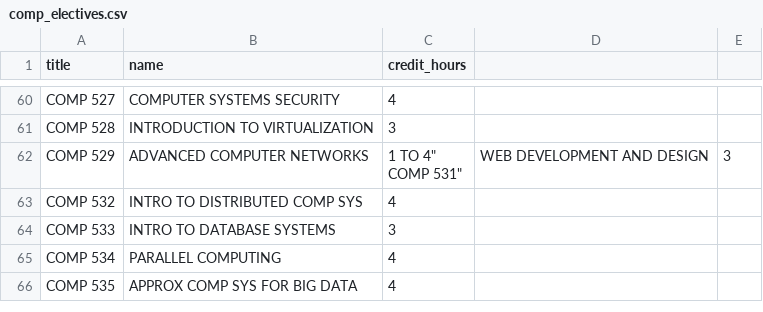
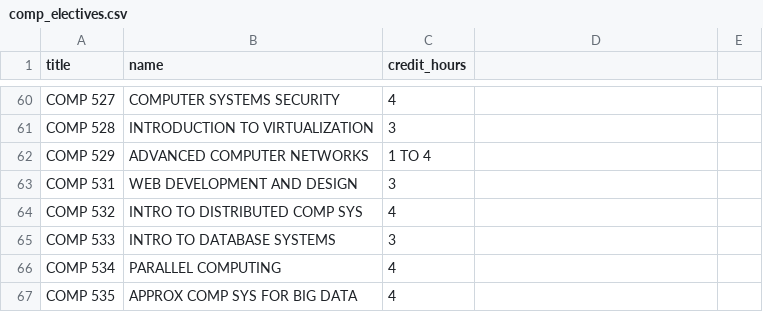
Before and after one commit to april2546/HackRice2024, a CSV file: comp_electives.csv, drawn as a sheet; only a part is shown, gaps mark what is left out.

Commit message:
Update comp_electives.csv

```diff
--- a/comp_electives.csv
+++ b/comp_electives.csv
@@ -61,4 +61,4 @@
 "COMP 528","INTRODUCTION TO VIRTUALIZATION","3"
-"COMP 529","ADVANCED COMPUTER NETWORKS","1 TO 4""
-"COMP 531","WEB DEVELOPMENT AND DESIGN","3"
+"COMP 529","ADVANCED COMPUTER NETWORKS","1 TO 4"
+"COMP 531","WEB DEVELOPMENT AND DESIGN","3"
 "COMP 532","INTRO TO DISTRIBUTED COMP SYS","4"
```
